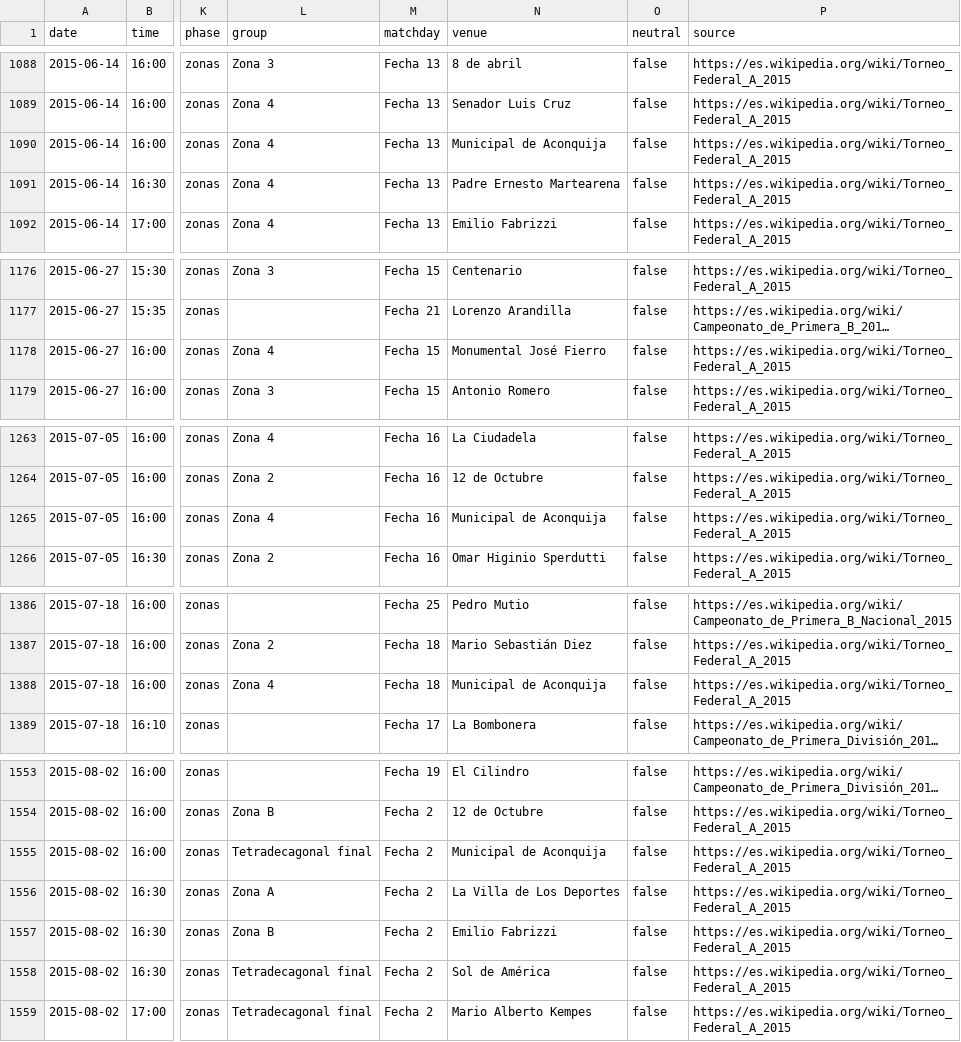
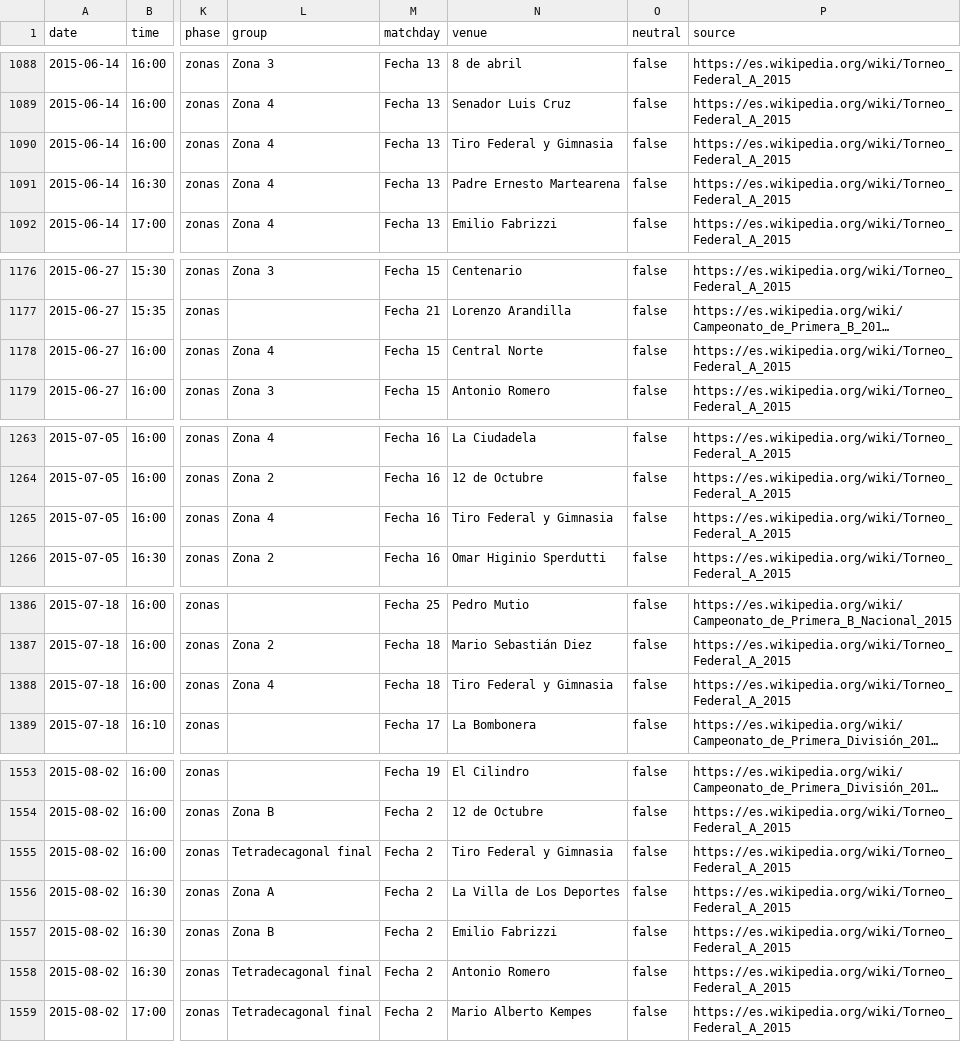
Before and after one commit to rhinoah/futbol-argentino-data, a CSV file: data/partidos-2015.csv, drawn as a sheet; only a part is shown, gaps mark what is left out; long unchanged cells end in …; the diff covers the shown part only; the diff names each change by its address in the sheet, - before the commit and + after, or states it on an @@ line.

```diff
--- a/data/partidos-2015.csv
+++ b/data/partidos-2015.csv
-N1090 (venue): Municipal de Aconquija
+N1090 (venue): Tiro Federal y Gimnasia
-N1178 (venue): Monumental José Fierro
+N1178 (venue): Central Norte
-N1265 (venue): Municipal de Aconquija
+N1265 (venue): Tiro Federal y Gimnasia
-N1388 (venue): Municipal de Aconquija
+N1388 (venue): Tiro Federal y Gimnasia
-N1555 (venue): Municipal de Aconquija
+N1555 (venue): Tiro Federal y Gimnasia
-N1558 (venue): Sol de América
+N1558 (venue): Antonio Romero
```
Also changed, not shown: 10 edited cells elsewhere in this file, data/partidos-2014.csv, data/partidos-2016.csv, 7 other files.
